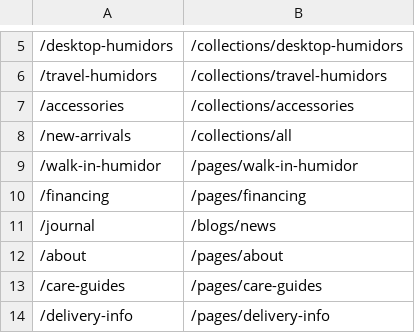
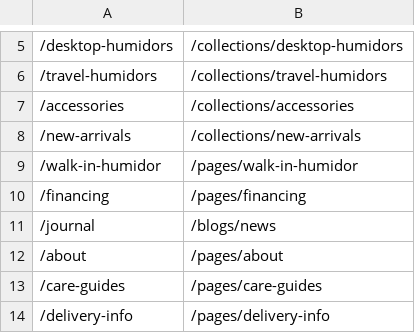
Before and after one commit to ejercitobee-ship-it/DLS-Belle1, a CSV file: docs/shopify-url-redirects.csv, drawn as a sheet; only a part is shown, gaps mark what is left out; the diff names each change by its address in the sheet, - before the commit and + after, or states it on an @@ line.

```diff
--- a/docs/shopify-url-redirects.csv
+++ b/docs/shopify-url-redirects.csv
-B8: /collections/all
+B8: /collections/new-arrivals
```
Also changed, not shown: 3 other files.
